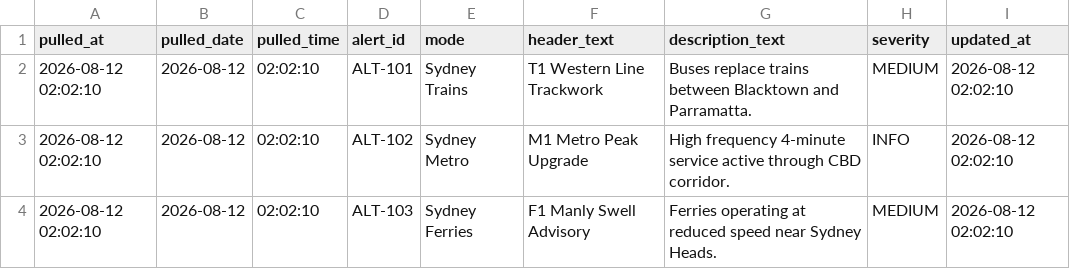
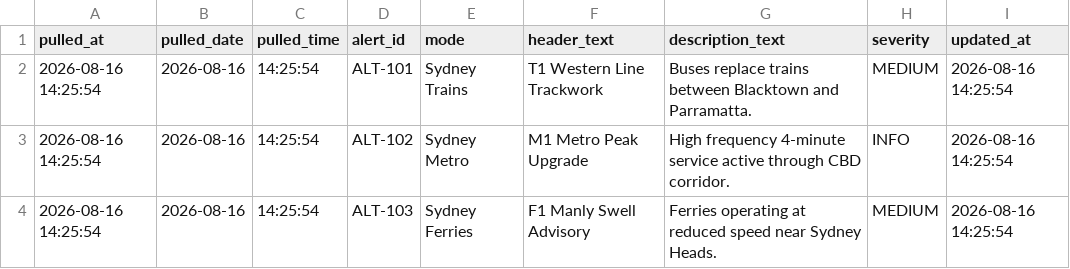
Before and after one commit to vikram071/Sydney_foottraffic, a CSV file: data/latest_service_alerts.csv, drawn as a sheet.

```diff
--- a/data/latest_service_alerts.csv
+++ b/data/latest_service_alerts.csv
@@ -1,4 +1,4 @@
 pulled_at,pulled_date,pulled_time,alert_id,mode,header_text,description_text,severity,updated_at
-2026-08-12 02:02:10,2026-08-12,02:02:10,ALT-101,Sydney Trains,T1 Western Line Trackwork,Buses replace trains between Blacktown and Parramatta.,MEDIUM,2026-08-12 02:02:10
-2026-08-12 02:02:10,2026-08-12,02:02:10,ALT-102,Sydney Metro,M1 Metro Peak Upgrade,High frequency 4-minute service active through CBD corridor.,INFO,2026-08-12 02:02:10
-2026-08-12 02:02:10,2026-08-12,02:02:10,ALT-103,Sydney Ferries,F1 Manly Swell Advisory,Ferries operating at reduced speed near Sydney Heads.,MEDIUM,2026-08-12 02:02:10
+2026-08-16 14:25:54,2026-08-16,14:25:54,ALT-101,Sydney Trains,T1 Western Line Trackwork,Buses replace trains between Blacktown and Parramatta.,MEDIUM,2026-08-16 14:25:54
+2026-08-16 14:25:54,2026-08-16,14:25:54,ALT-102,Sydney Metro,M1 Metro Peak Upgrade,High frequency 4-minute service active through CBD corridor.,INFO,2026-08-16 14:25:54
+2026-08-16 14:25:54,2026-08-16,14:25:54,ALT-103,Sydney Ferries,F1 Manly Swell Advisory,Ferries operating at reduced speed near Sydney Heads.,MEDIUM,2026-08-16 14:25:54
```
Also changed, not shown: data/latest_commute_routes.csv, data/latest_stations.csv, 3 other files.
